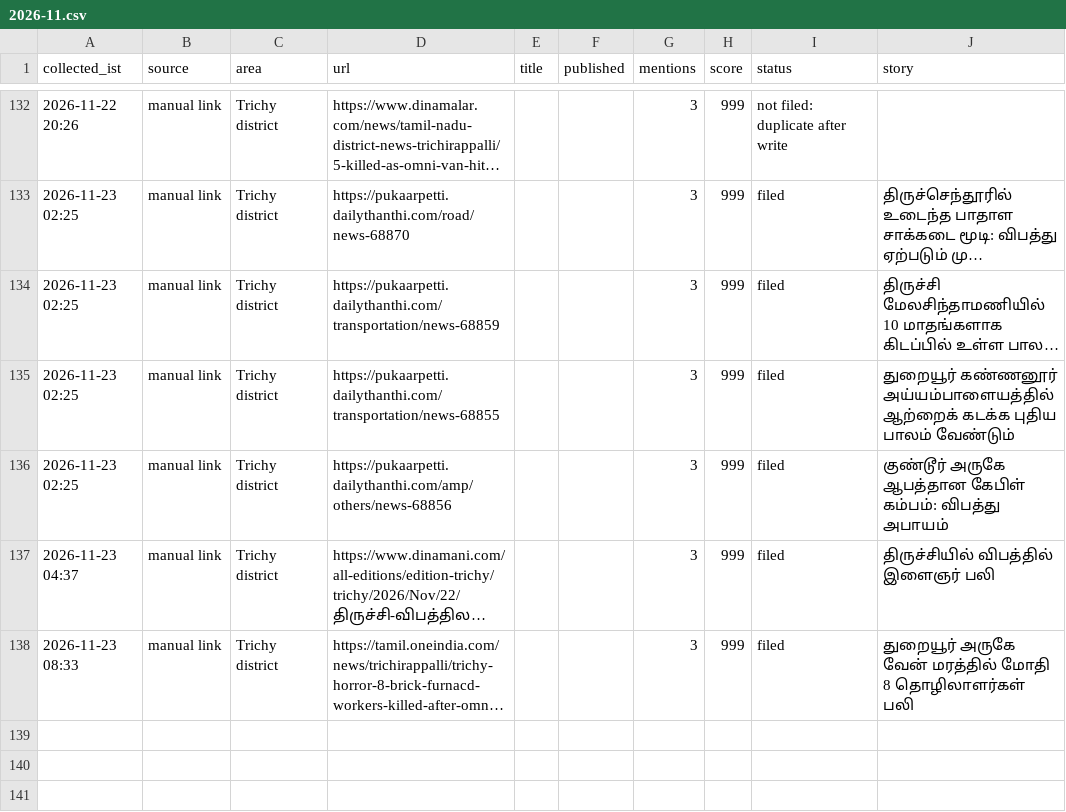
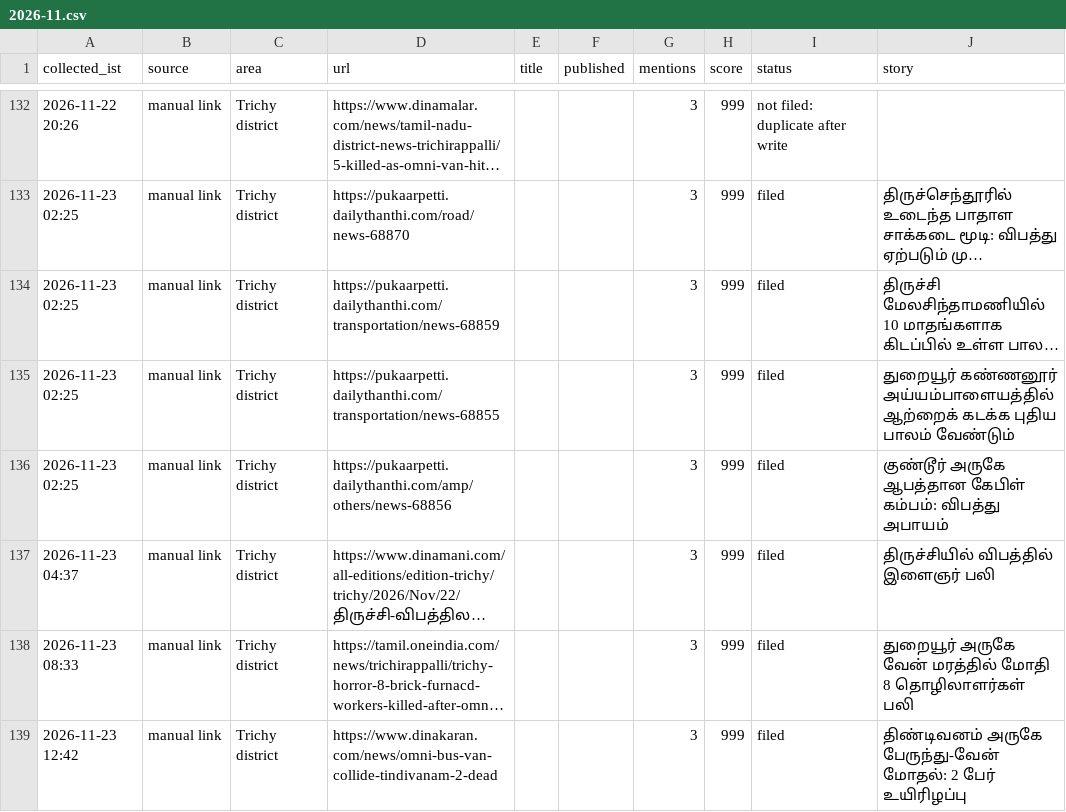
Before and after one commit to news360-tn/trichy360-autopost, a CSV file: research_free/archive/2026-11.csv, drawn as a sheet; only a part is shown, gaps mark what is left out; long unchanged cells end in …; the diff names each change by its address in the sheet, - before the commit and + after, or states it on an @@ line.

```diff
--- a/research_free/archive/2026-11.csv
+++ b/research_free/archive/2026-11.csv
+row 139: 2026-11-23 12:42 | manual link | Trichy district | https://www.dinakaran.com/news/omni-bus-van-collide-tindivanam-2-dead |  |  | 3 | 999 | filed | திண்டிவனம் அருகே பேருந்து-வேன் மோதல்: 2 பேர் உயிரிழப்பு
```
Also changed, not shown: 6 other files.
